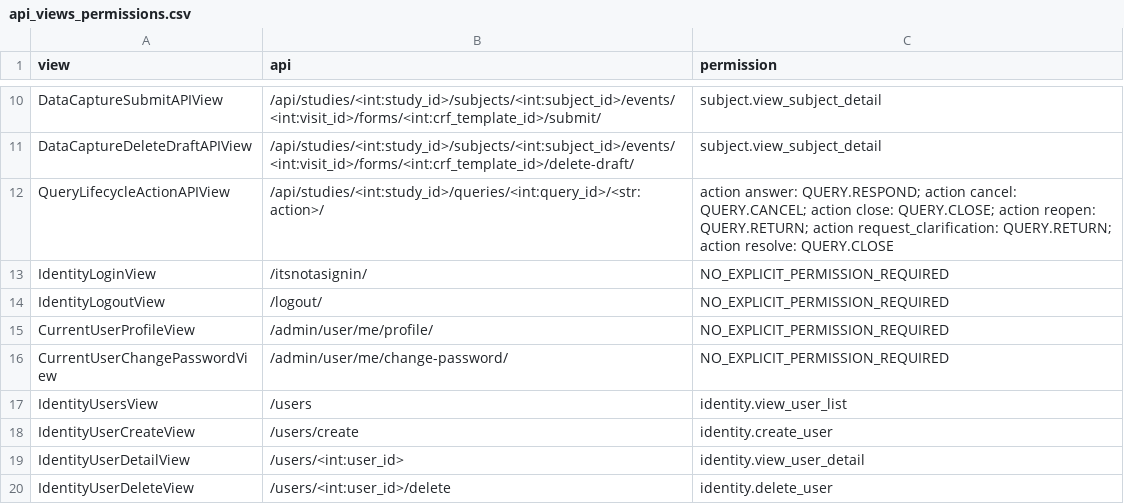
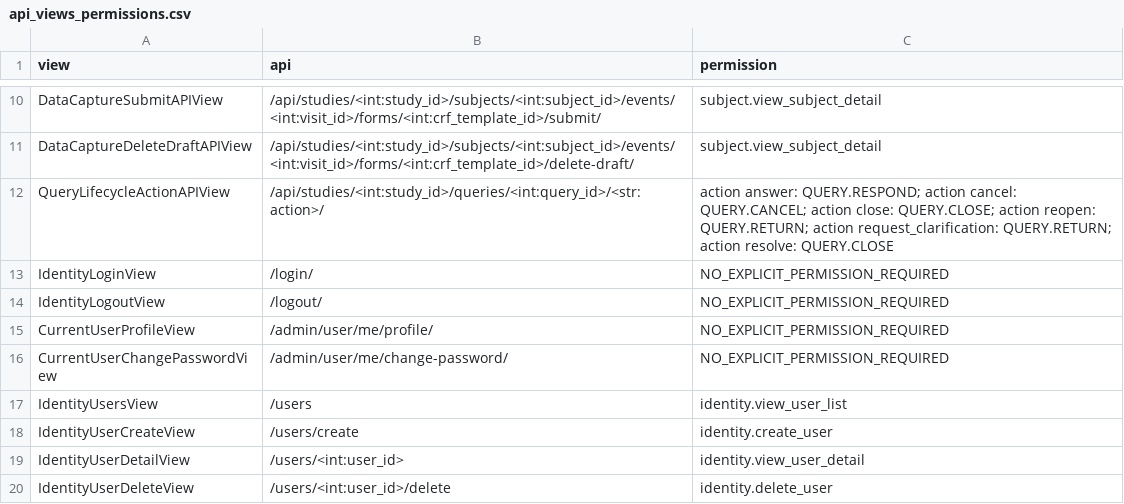
Before and after one commit to VangEDCian/Vanguardian, a CSV file: api_views_permissions.csv, drawn as a sheet; only a part is shown, gaps mark what is left out.

```diff
--- a/api_views_permissions.csv
+++ b/api_views_permissions.csv
@@ -12,3 +12,3 @@ DataCaptureDeleteDraftAPIView,/api/studies/<int:study_id>/subjects/<int:subject_
 QueryLifecycleActionAPIView,/api/studies/<int:study_id>/queries/<int:query_id>/<str:action>/,action answer: QUERY.RESPOND; action cancel: QUERY.CANCEL; action close: QUERY.CLOSE; action reopen: QUERY.RETURN; action request_clarification: QUERY.RETURN; action resolve: QUERY.CLOSE
-IdentityLoginView,/itsnotasignin/,NO_EXPLICIT_PERMISSION_REQUIRED
+IdentityLoginView,/login/,NO_EXPLICIT_PERMISSION_REQUIRED
 IdentityLogoutView,/logout/,NO_EXPLICIT_PERMISSION_REQUIRED
```
Also changed, not shown: 26 other files.
